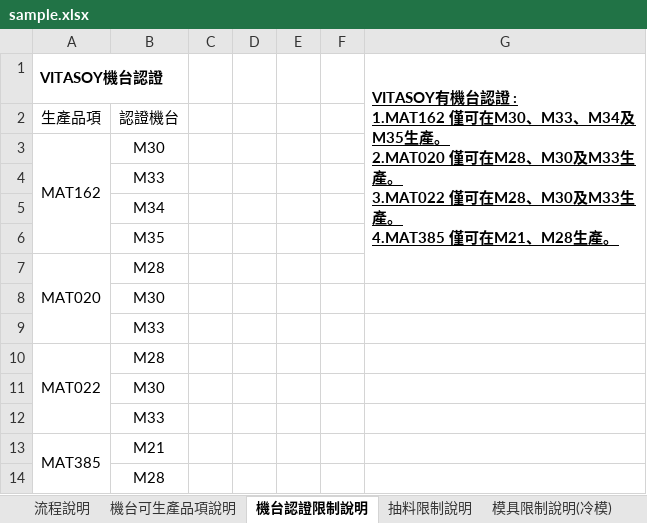
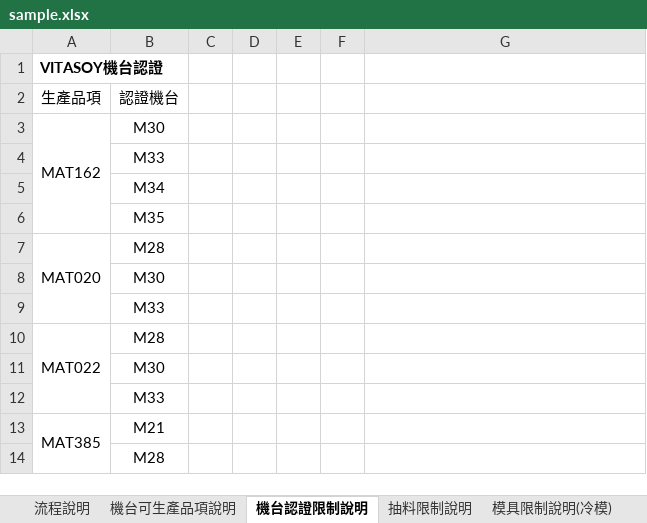
Before and after one commit to lyc813975/Scheduler, an Excel workbook: sample.xlsx, sheet 機台認證限制說明, drawn as a sheet; values as stored, in another font and other column widths than the file's, no borders; charts and pictures not drawn; ↵ is a line break in a cell; the diff names each change by its address in the sheet, - before the commit and + after, or states it on an @@ line.

```diff
--- a/sample.xlsx (sheet 機台認證限制說明)
+++ b/sample.xlsx (sheet 機台認證限制說明)
-G1: VITASOY有機台認證 : ↵ 1.MAT162 僅可在M30、M33、M34及M35生產。 ↵ 2.MAT020 僅可在M28、M30及M33生產。 ↵ 3.MAT022 僅可在M28、M30及M33生產。 ↵ 4.MAT385 僅可在M21、M28生產。
+G1: (empty)
-G1:G7 merged
```
Also changed, not shown: sheet 機台可生產品項說明, sheet 模具限制說明(冷模), sheet 模具限制說明(熱模), sheet 抽料限制說明, 3 other files.
